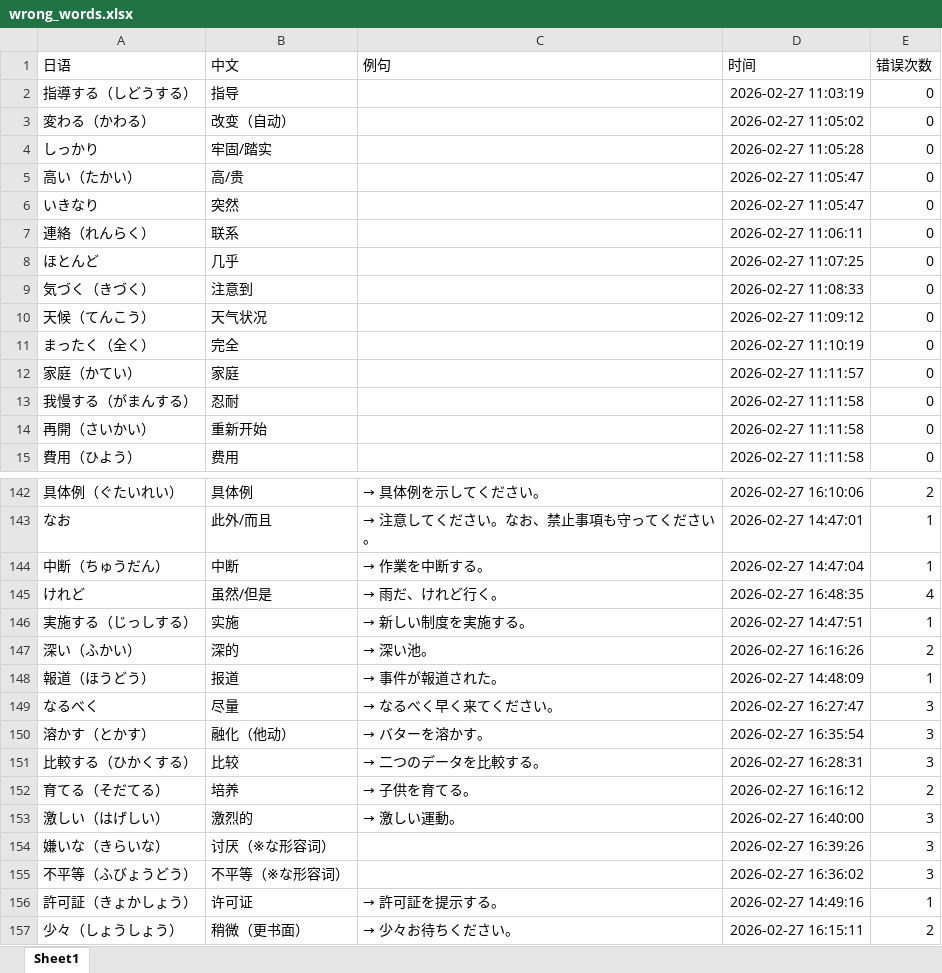
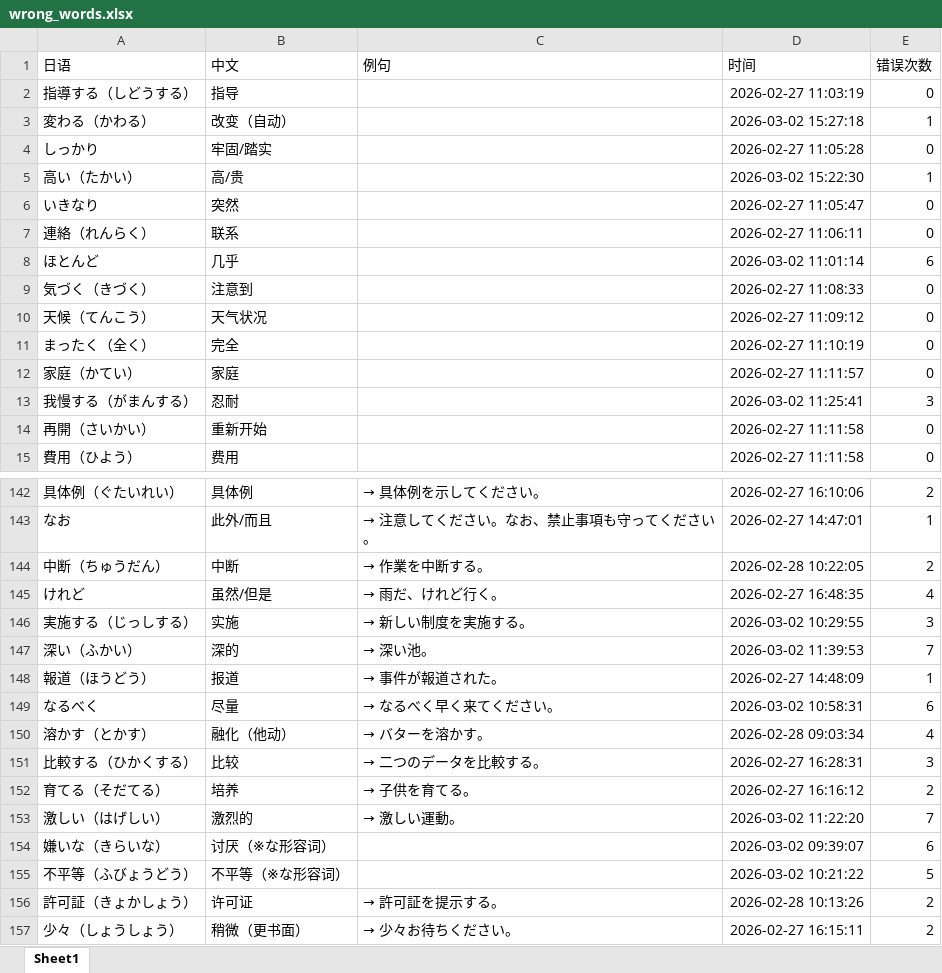
Before and after one commit to yuandongxuT/jpword, an Excel workbook: wrong_words.xlsx, sheet Sheet1, drawn as a sheet; only a part is shown, gaps mark what is left out; values as stored, in another font and other column widths than the file's, no borders; the diff covers the shown part only; the diff names each change by its address in the sheet, - before the commit and + after, or states it on an @@ line.

```diff
--- a/wrong_words.xlsx (sheet Sheet1)
+++ b/wrong_words.xlsx (sheet Sheet1)
-D3 (时间): 2026-02-27 11:05:02
+D3 (时间): 2026-03-02 15:27:18
-E3 (错误次数): 0
+E3 (错误次数): 1
-D5 (时间): 2026-02-27 11:05:47
+D5 (时间): 2026-03-02 15:22:30
-E5 (错误次数): 0
+E5 (错误次数): 1
-D8 (时间): 2026-02-27 11:07:25
+D8 (时间): 2026-03-02 11:01:14
-E8 (错误次数): 0
+E8 (错误次数): 6
-D13 (时间): 2026-02-27 11:11:58
+D13 (时间): 2026-03-02 11:25:41
-E13 (错误次数): 0
+E13 (错误次数): 3
-D144 (时间): 2026-02-27 14:47:04
+D144 (时间): 2026-02-28 10:22:05
-E144 (错误次数): 1
+E144 (错误次数): 2
-D146 (时间): 2026-02-27 14:47:51
+D146 (时间): 2026-03-02 10:29:55
-E146 (错误次数): 1
+E146 (错误次数): 3
-D147 (时间): 2026-02-27 16:16:26
+D147 (时间): 2026-03-02 11:39:53
-E147 (错误次数): 2
+E147 (错误次数): 7
-D149 (时间): 2026-02-27 16:27:47
+D149 (时间): 2026-03-02 10:58:31
-E149 (错误次数): 3
+E149 (错误次数): 6
-D150 (时间): 2026-02-27 16:35:54
+D150 (时间): 2026-02-28 09:03:34
-E150 (错误次数): 3
+E150 (错误次数): 4
-D153 (时间): 2026-02-27 16:40:00
+D153 (时间): 2026-03-02 11:22:20
-E153 (错误次数): 3
+E153 (错误次数): 7
-D154 (时间): 2026-02-27 16:39:26
+D154 (时间): 2026-03-02 09:39:07
-E154 (错误次数): 3
+E154 (错误次数): 6
-D155 (时间): 2026-02-27 16:36:02
+D155 (时间): 2026-03-02 10:21:22
-E155 (错误次数): 3
+E155 (错误次数): 5
-D156 (时间): 2026-02-27 14:49:16
+D156 (时间): 2026-02-28 10:13:26
-E156 (错误次数): 1
+E156 (错误次数): 2
```
Also changed, not shown: 175 added rows and 34 edited cells elsewhere in this sheet, progress.xlsx, 2 other files.
